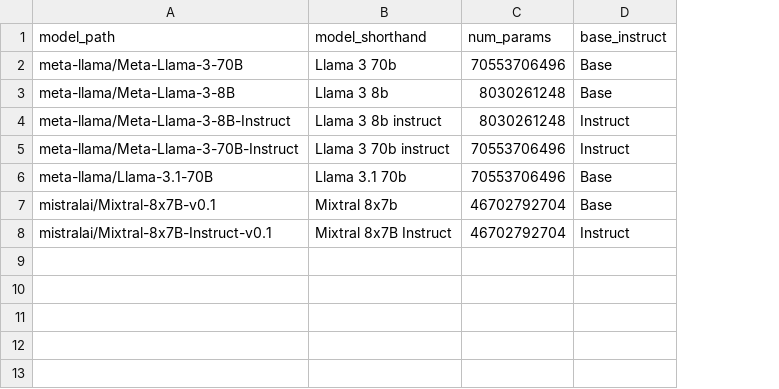
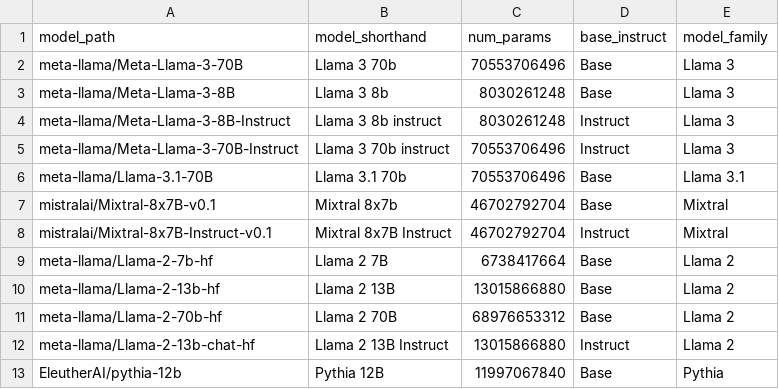
Before and after one commit to seantrott/open_llm_tom, a CSV file: data/processed/model_properties.csv, drawn as a sheet; the diff names each change by its address in the sheet, - before the commit and + after, or states it on an @@ line.

```diff
--- a/data/processed/model_properties.csv
+++ b/data/processed/model_properties.csv
+column E (model_family), rows 2-8: Llama 3 | Llama 3 | Llama 3 | Llama 3 | Llama 3.1 | Mixtral | Mixtral
+row 9: meta-llama/Llama-2-7b-hf | Llama 2 7B | 6738417664 | Base | Llama 2
+row 10: meta-llama/Llama-2-13b-hf | Llama 2 13B | 13015866880 | Base | Llama 2
+row 11: meta-llama/Llama-2-70b-hf | Llama 2 70B | 68976653312 | Base | Llama 2
+row 12: meta-llama/Llama-2-13b-chat-hf | Llama 2 13B Instruct | 13015866880 | Instruct | Llama 2
+row 13: EleutherAI/pythia-12b | Pythia 12B | 11997067840 | Base | Pythia
```
Also changed, not shown: 4 other files.
